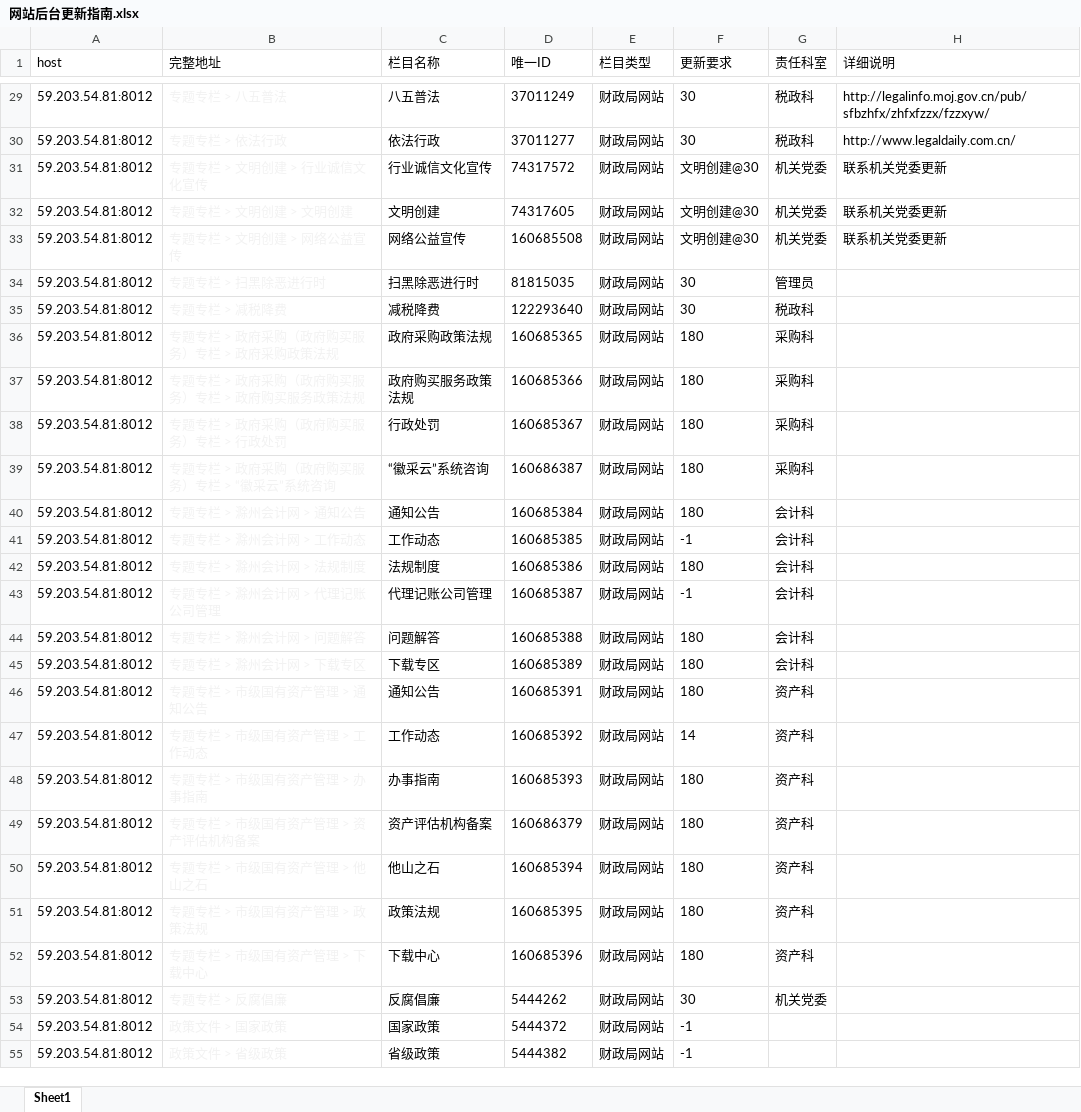
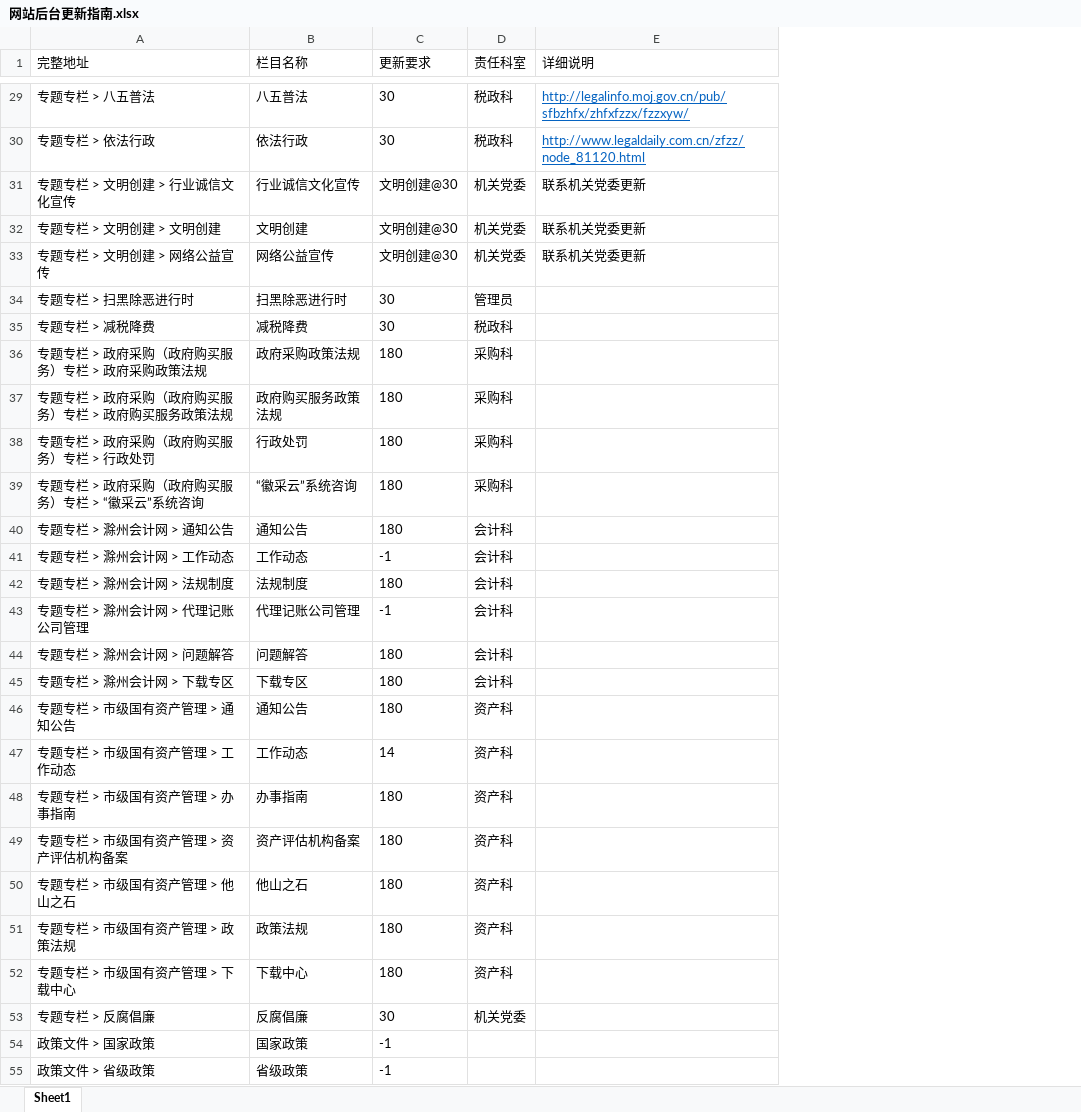
Before and after one commit to RiderLty/govSiteWatcher, an Excel workbook: 网站后台更新指南.xlsx, sheet Sheet1, drawn as a sheet; only a part is shown, gaps mark what is left out; values as stored, in another font and other column widths than the file's, no borders; removed rows and columns are numbered as before the commit, all else as after; the diff covers the shown part only; the diff names each change by its address in the sheet, - before the commit and + after, or states it on an @@ line.

```diff
--- a/网站后台更新指南.xlsx (sheet Sheet1)
+++ b/网站后台更新指南.xlsx (sheet Sheet1)
-column A (host), rows 29-55: all 59.203.54.81:8012
-column D (唯一ID), rows 29-55: 37011249 | 37011277 | 74317572 | 74317605 | 160685508 | 81815035 | 122293640 | 160685365 | 160685366 | 160685367 | 160686387 | 160685384 | 160685385 | 160685386 | 160685387 | 160685388 | 160685389 | 160685391 | 160685392 | 160685393 | 160686379 | 160685394 | 160685395 | 160685396 | 5444262 | 5444372 | 5444382
-column E (栏目类型), rows 29-55: all 财政局网站
-A29:A55 text colour: #F2F2F2
+A29:A55 text colour: black
@@ E29:E30 underline: off → on, text colour: black → #0563C1 @@
-E30 (详细说明): http://www.legaldaily.com.cn/
+E30 (详细说明): http://www.legaldaily.com.cn/zfzz/node_81120.html
```
Also changed, not shown: cell formats elsewhere in this sheet, 4 other files.
